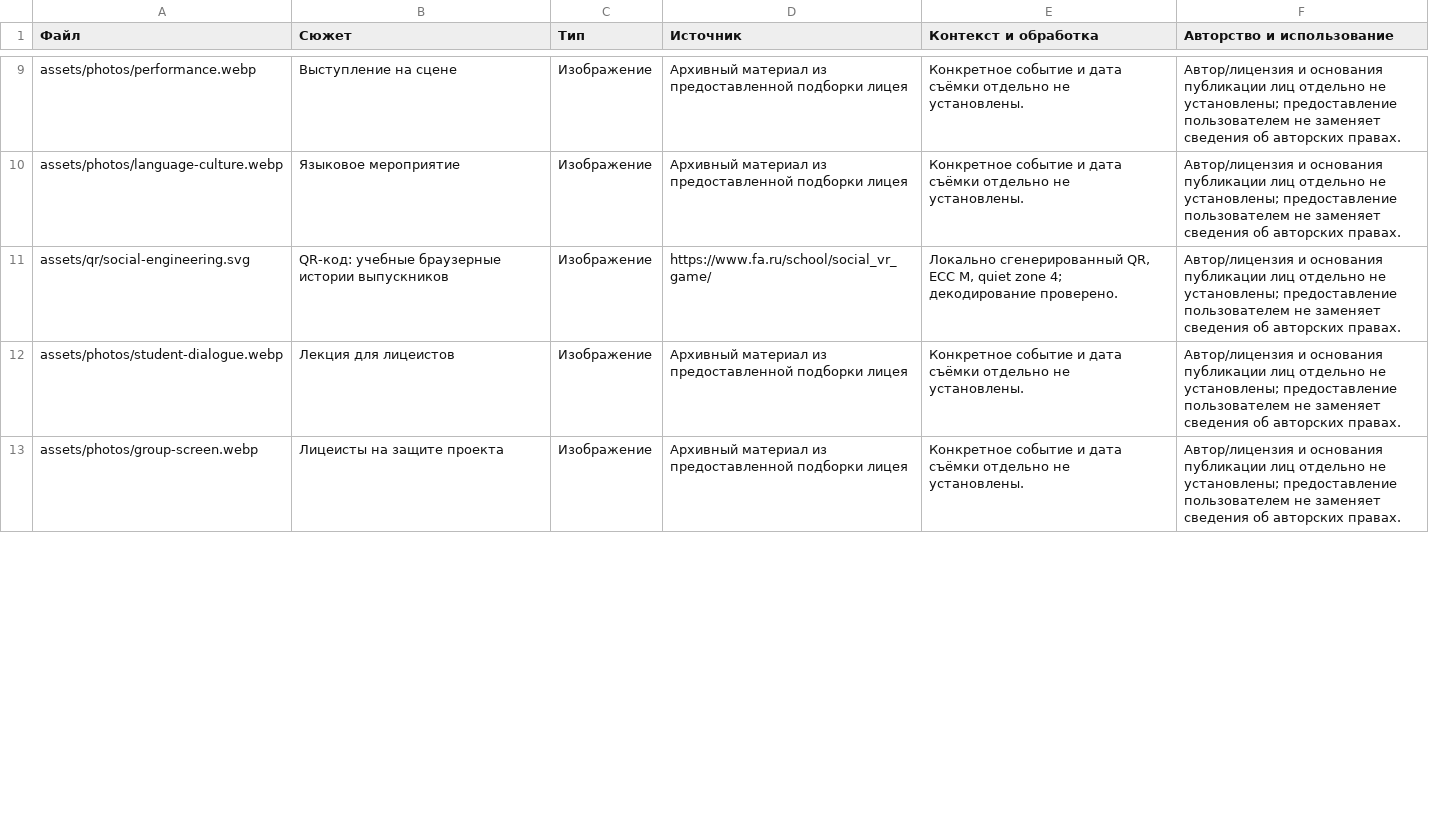
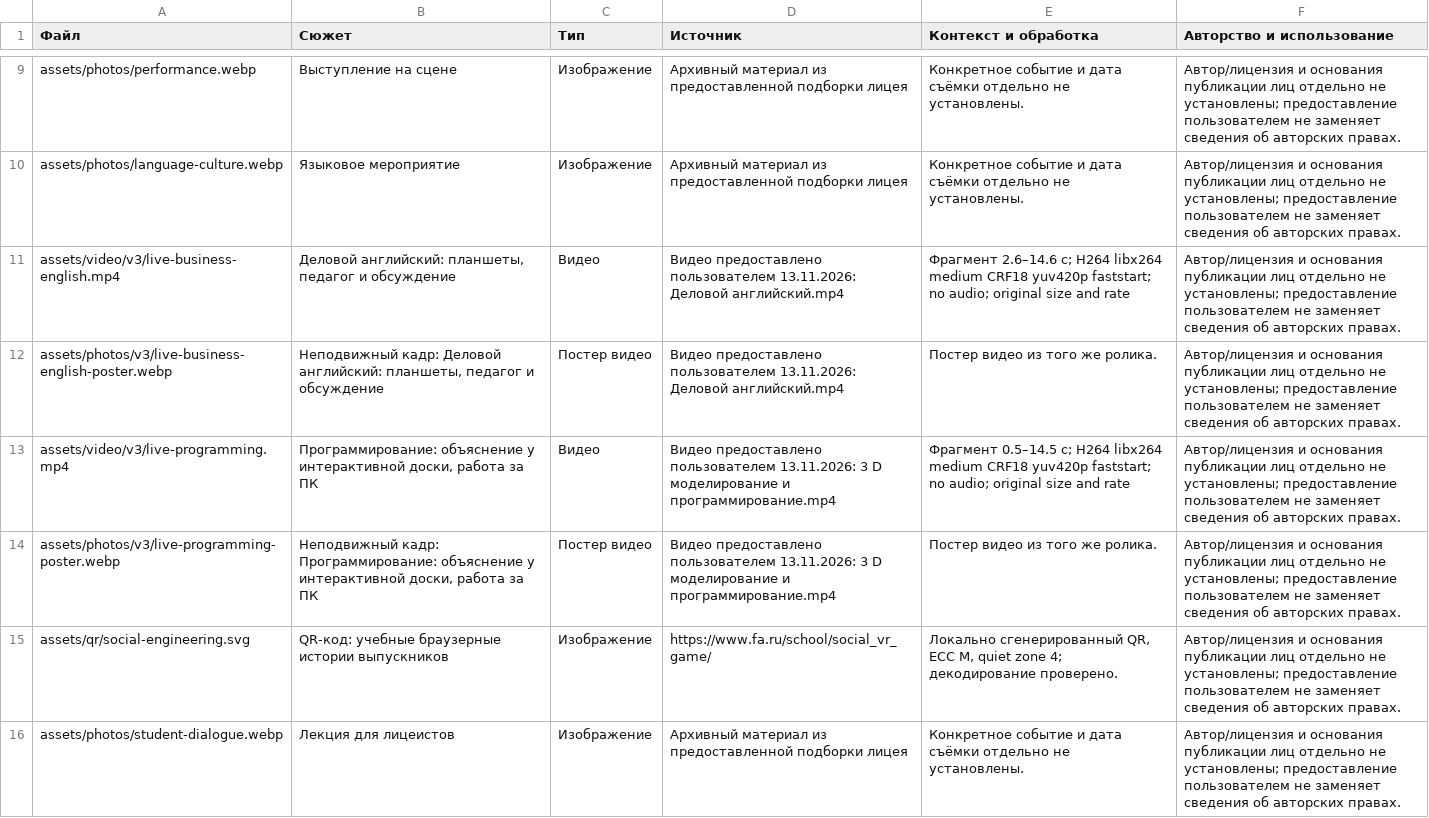
Before and after one commit to Altersam/IV, a CSV file: SOURCES.csv, drawn as a sheet; only a part is shown, gaps mark what is left out; the shorter side is filled out with more unchanged rows; the diff covers the shown part only.

Commit message:
Опубликовать 34 слайда со свежими уроками, LED, студией и контуром ИИ.
Живые уроки английского и программирования, LED-холл, оборудование студии и безопасный ролик мониторинга тьютора. Добавлены схема двух локальных контуров, критерии качества онлайн-уроков и превью слайдов 31–34.

```diff
--- a/SOURCES.csv
+++ b/SOURCES.csv
@@ -10,2 +10,6 @@ assets/photos/performance.webp,Выступление на сцене,Изобр
 assets/photos/language-culture.webp,Языковое мероприятие,Изображение,Архивный материал из предоставленной подборки лицея,Конкретное событие и дата съёмки отдельно не установлены.,Автор/лицензия и основания публикации лиц отдельно не установлены; предоставление пользователем не заменяет сведения об авторских правах.
+assets/video/v3/live-business-english.mp4,"Деловой английский: планшеты, педагог и обсуждение",Видео,Видео предоставлено пользователем 13.11.2026: Деловой английский.mp4,Фрагмент 2.6–14.6 с; H264 libx264 medium CRF18 yuv420p faststart; no audio; original size and rate,Автор/лицензия и основания публикации лиц отдельно не установлены; предоставление пользователем не заменяет сведения об авторских правах.
+assets/photos/v3/live-business-english-poster.webp,"Неподвижный кадр: Деловой английский: планшеты, педагог и обсуждение",Постер видео,Видео предоставлено пользователем 13.11.2026: Деловой английский.mp4,Постер видео из того же ролика.,Автор/лицензия и основания публикации лиц отдельно не установлены; предоставление пользователем не заменяет сведения об авторских правах.
+assets/video/v3/live-programming.mp4,"Программирование: объяснение у интерактивной доски, работа за ПК",Видео,Видео предоставлено пользователем 13.11.2026: 3 D моделирование и программирование.mp4,Фрагмент 0.5–14.5 с; H264 libx264 medium CRF18 yuv420p faststart; no audio; original size and rate,Автор/лицензия и основания публикации лиц отдельно не установлены; предоставление пользователем не заменяет сведения об авторских правах.
+assets/photos/v3/live-programming-poster.webp,"Неподвижный кадр: Программирование: объяснение у интерактивной доски, работа за ПК",Постер видео,Видео предоставлено пользователем 13.11.2026: 3 D моделирование и программирование.mp4,Постер видео из того же ролика.,Автор/лицензия и основания публикации лиц отдельно не установлены; предоставление пользователем не заменяет сведения об авторских правах.
 assets/qr/social-engineering.svg,QR-код: учебные браузерные истории выпускников,Изображение,https://www.fa.ru/school/social_vr_game/,"Локально сгенерированный QR, ECC M, quiet zone 4; декодирование проверено.",Автор/лицензия и основания публикации лиц отдельно не установлены; предоставление пользователем не заменяет сведения об авторских правах.
```
Also changed, not shown: 8 added rows, 4 removed rows and 3 edited cells elsewhere in this file, 55 other files.
